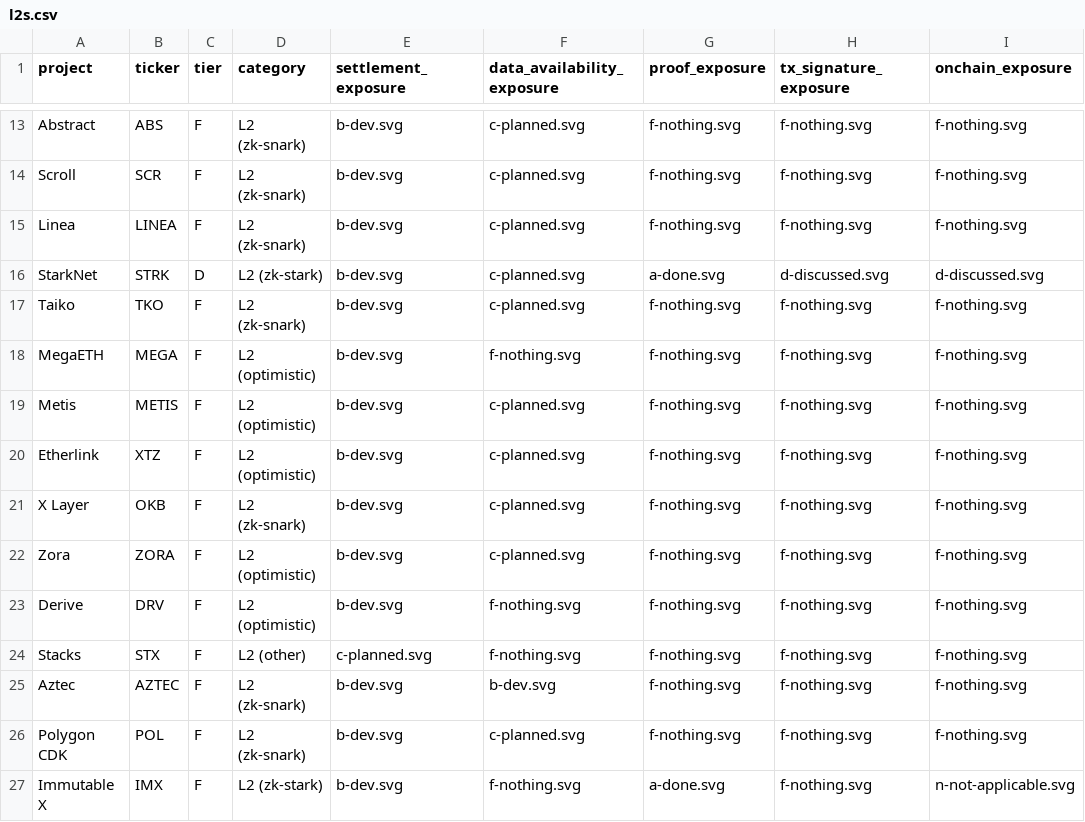
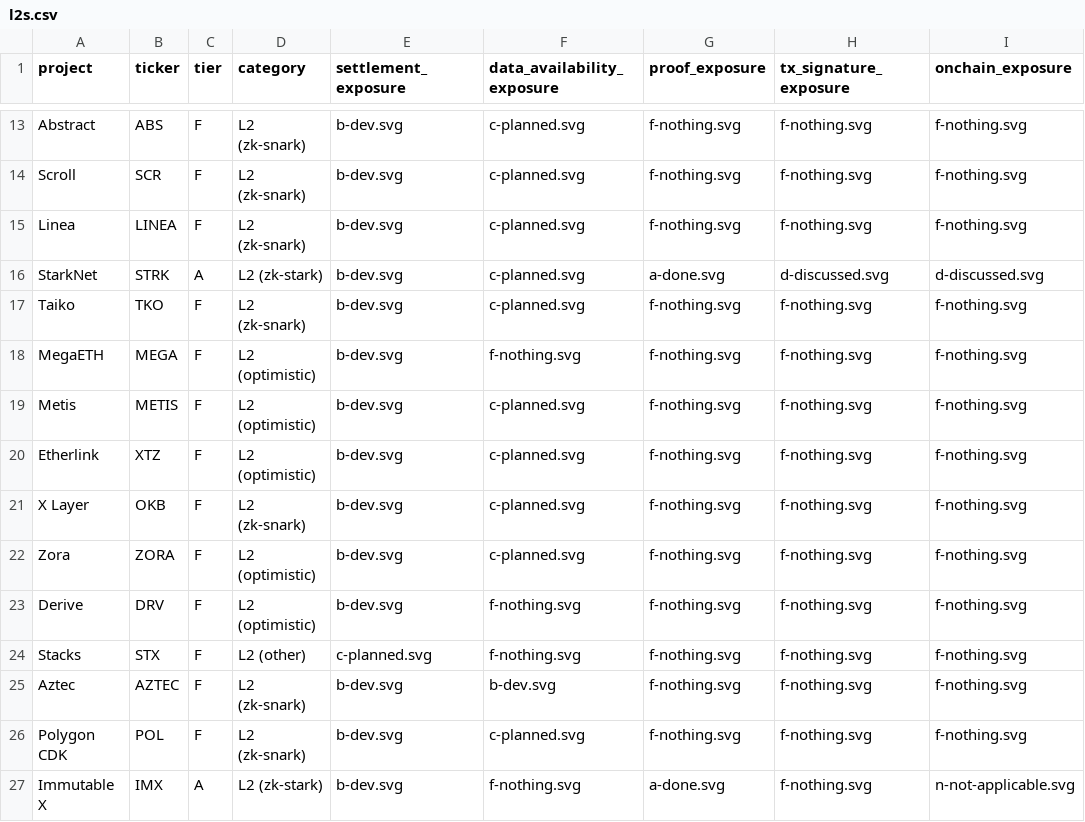
Before and after one commit to tectonic-labs/quantum-tracker-data, a CSV file: l2s.csv, drawn as a sheet; only a part is shown, gaps mark what is left out; the diff names each change by its address in the sheet, - before the commit and + after, or states it on an @@ line.

Commit message:
fix: correct L2 tier calculation to use highest own-effort grade
- StarkNet: D→A (Proof ✅ is highest controllable grade)
- Immutable X: F→A (Proof ✅ is highest controllable grade)
- L2 tier = highest grade among {Proof, Tx Sig, On-Chain, Other, EC Sunset}
- Settlement and DA excluded from tier (inherited from parent chain)

```diff
--- a/l2s.csv
+++ b/l2s.csv
-C16 (tier): D
+C16 (tier): A
-C27 (tier): F
+C27 (tier): A
```
